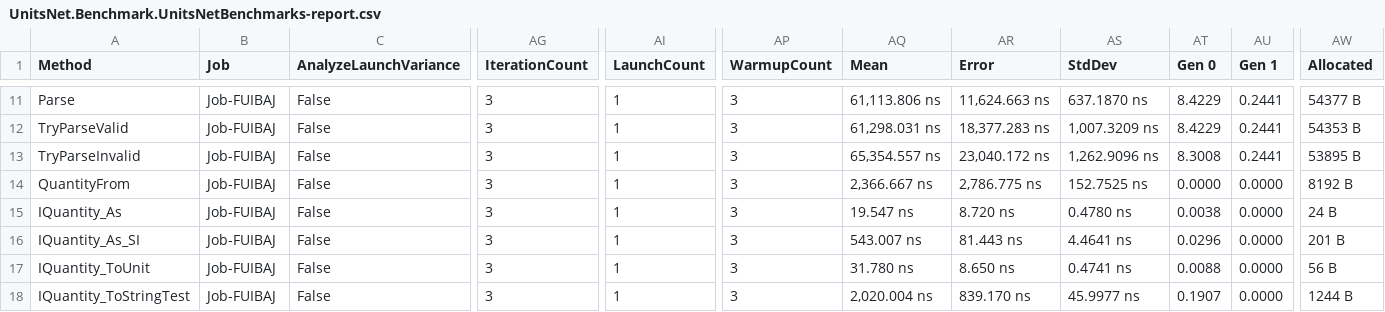
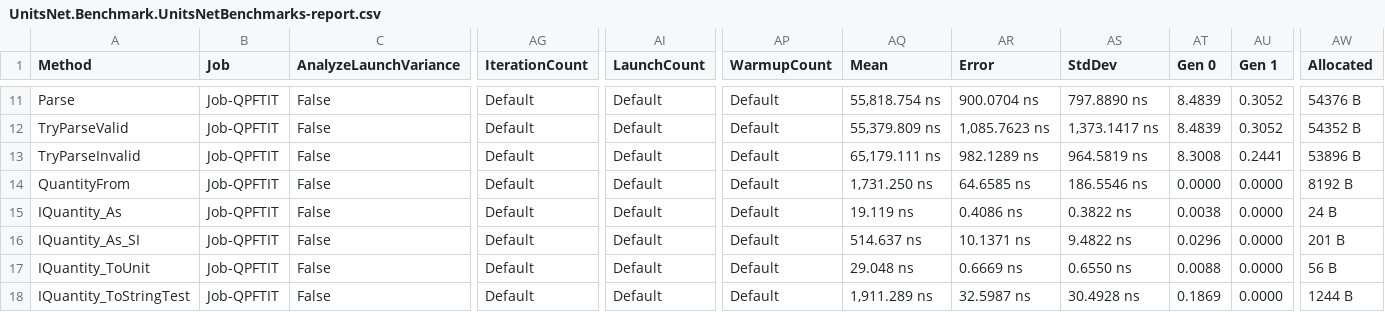
Before and after one commit to lipchev/UnitsNet-Benchmarks, a CSV file: benchmarks/net472/results/UnitsNet.Benchmark.UnitsNetBenchmarks-report.csv, drawn as a sheet; only a part is shown, gaps mark what is left out; the diff covers the shown part only; the diff names each change by its address in the sheet, - before the commit and + after, or states it on an @@ line.

```diff
--- a/benchmarks/net472/results/UnitsNet.Benchmark.UnitsNetBenchmarks-report.csv
+++ b/benchmarks/net472/results/UnitsNet.Benchmark.UnitsNetBenchmarks-report.csv
-B11:B18 (Job): Job-FUIBAJ
+B11:B18 (Job): Job-QPFTIT
-AG11:AG18 (IterationCount): 3
+AG11:AG18 (IterationCount): Default
-AI11:AI18 (LaunchCount): 1
+AI11:AI18 (LaunchCount): Default
-AP11:AP18 (WarmupCount): 3
+AP11:AP18 (WarmupCount): Default
-AQ11 (Mean): 61,113.806 ns
+AQ11 (Mean): 55,818.754 ns
-AR11 (Error): 11,624.663 ns
+AR11 (Error): 900.0704 ns
-AS11 (StdDev): 637.1870 ns
+AS11 (StdDev): 797.8890 ns
-AT11:AT12 (Gen 0): 8.4229
+AT11:AT12 (Gen 0): 8.4839
-AU11:AU12 (Gen 1): 0.2441
+AU11:AU12 (Gen 1): 0.3052
-AW11 (Allocated): 54377 B
+AW11 (Allocated): 54376 B
-AQ12 (Mean): 61,298.031 ns
+AQ12 (Mean): 55,379.809 ns
-AR12 (Error): 18,377.283 ns
+AR12 (Error): 1,085.7623 ns
-AS12 (StdDev): 1,007.3209 ns
+AS12 (StdDev): 1,373.1417 ns
-AW12 (Allocated): 54353 B
+AW12 (Allocated): 54352 B
-AQ13 (Mean): 65,354.557 ns
+AQ13 (Mean): 65,179.111 ns
-AR13 (Error): 23,040.172 ns
+AR13 (Error): 982.1289 ns
-AS13 (StdDev): 1,262.9096 ns
+AS13 (StdDev): 964.5819 ns
-AW13 (Allocated): 53895 B
+AW13 (Allocated): 53896 B
-AQ14 (Mean): 2,366.667 ns
+AQ14 (Mean): 1,731.250 ns
-AR14 (Error): 2,786.775 ns
+AR14 (Error): 64.6585 ns
-AS14 (StdDev): 152.7525 ns
+AS14 (StdDev): 186.5546 ns
-AQ15 (Mean): 19.547 ns
+AQ15 (Mean): 19.119 ns
-AR15 (Error): 8.720 ns
+AR15 (Error): 0.4086 ns
-AS15 (StdDev): 0.4780 ns
+AS15 (StdDev): 0.3822 ns
-AQ16 (Mean): 543.007 ns
+AQ16 (Mean): 514.637 ns
-AR16 (Error): 81.443 ns
+AR16 (Error): 10.1371 ns
-AS16 (StdDev): 4.4641 ns
+AS16 (StdDev): 9.4822 ns
-AQ17 (Mean): 31.780 ns
+AQ17 (Mean): 29.048 ns
-AR17 (Error): 8.650 ns
+AR17 (Error): 0.6669 ns
-AS17 (StdDev): 0.4741 ns
+AS17 (StdDev): 0.6550 ns
-AQ18 (Mean): 2,020.004 ns
+AQ18 (Mean): 1,911.289 ns
-AR18 (Error): 839.170 ns
+AR18 (Error): 32.5987 ns
-AS18 (StdDev): 45.9977 ns
+AS18 (StdDev): 30.4928 ns
-AT18 (Gen 0): 0.1907
+AT18 (Gen 0): 0.1869
```
Also changed, not shown: 64 edited cells elsewhere in this file, 5 other files.
